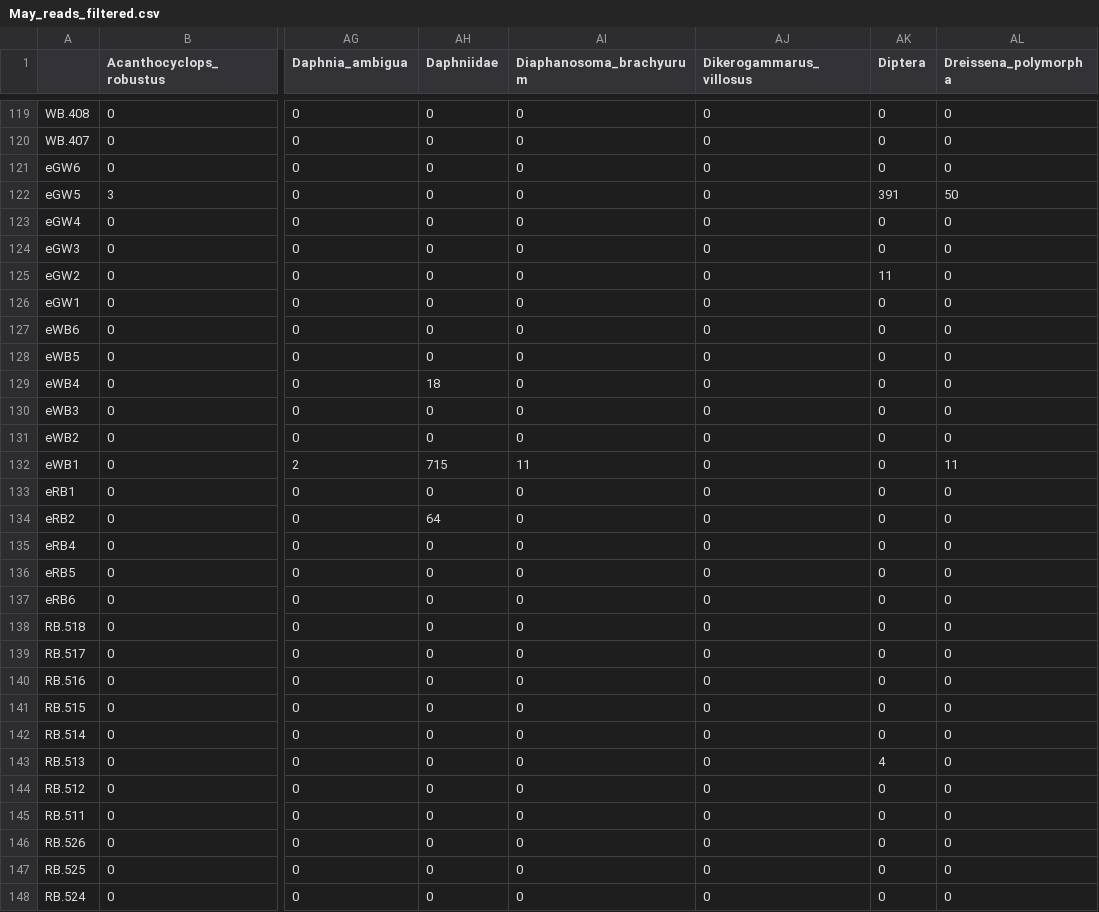
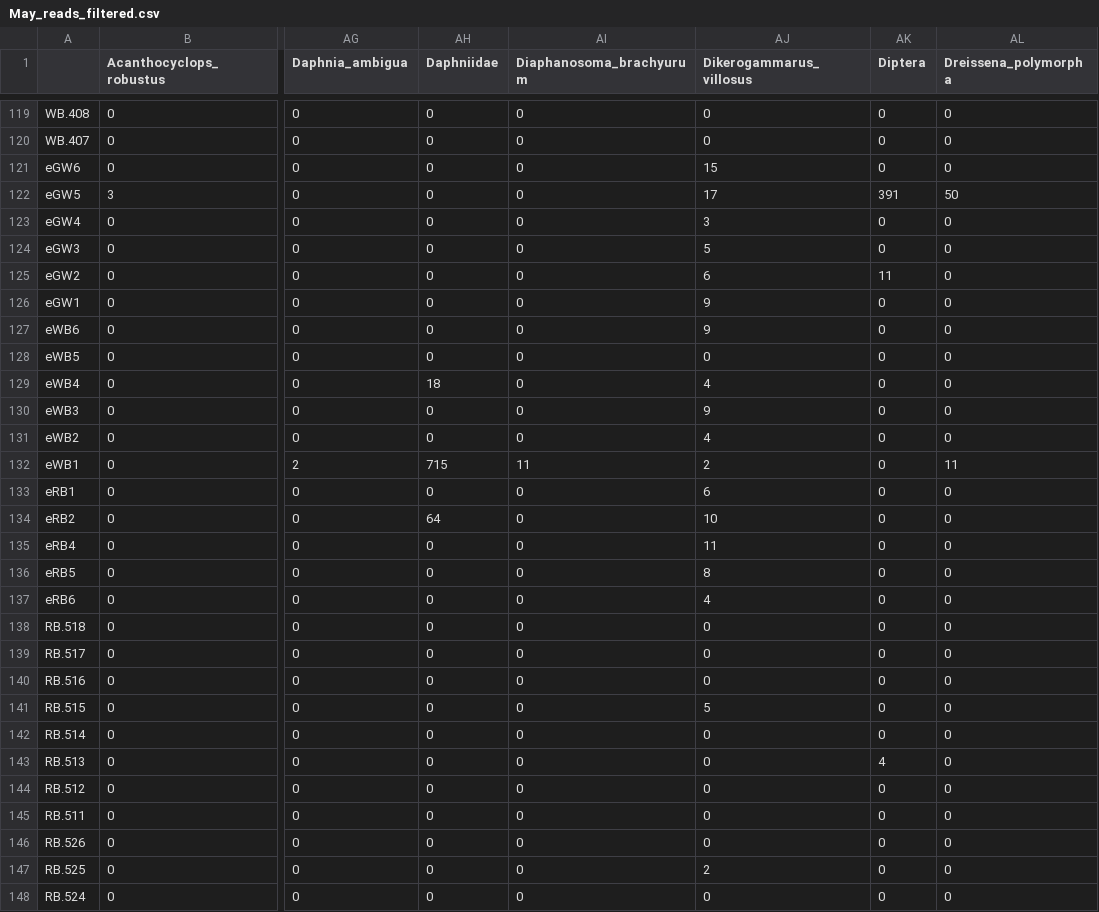
Before and after one commit to mbenucci/Dv_Gz_MATI, a CSV file: R/May_reads_filtered.csv, drawn as a sheet; only a part is shown, gaps mark what is left out; the diff covers the shown part only; the diff names each change by its address in the sheet, - before the commit and + after, or states it on an @@ line.

```diff
--- a/R/May_reads_filtered.csv
+++ b/R/May_reads_filtered.csv
-AJ121 (Dikerogammarus_villosus): 0
+AJ121 (Dikerogammarus_villosus): 15
-AJ122 (Dikerogammarus_villosus): 0
+AJ122 (Dikerogammarus_villosus): 17
-AJ123 (Dikerogammarus_villosus): 0
+AJ123 (Dikerogammarus_villosus): 3
-AJ124 (Dikerogammarus_villosus): 0
+AJ124 (Dikerogammarus_villosus): 5
-AJ125 (Dikerogammarus_villosus): 0
+AJ125 (Dikerogammarus_villosus): 6
-AJ126:AJ127 (Dikerogammarus_villosus): 0
+AJ126:AJ127 (Dikerogammarus_villosus): 9
-AJ129 (Dikerogammarus_villosus): 0
+AJ129 (Dikerogammarus_villosus): 4
-AJ130 (Dikerogammarus_villosus): 0
+AJ130 (Dikerogammarus_villosus): 9
-AJ131 (Dikerogammarus_villosus): 0
+AJ131 (Dikerogammarus_villosus): 4
-AJ132 (Dikerogammarus_villosus): 0
+AJ132 (Dikerogammarus_villosus): 2
-AJ133 (Dikerogammarus_villosus): 0
+AJ133 (Dikerogammarus_villosus): 6
-AJ134 (Dikerogammarus_villosus): 0
+AJ134 (Dikerogammarus_villosus): 10
-AJ135 (Dikerogammarus_villosus): 0
+AJ135 (Dikerogammarus_villosus): 11
-AJ136 (Dikerogammarus_villosus): 0
+AJ136 (Dikerogammarus_villosus): 8
-AJ137 (Dikerogammarus_villosus): 0
+AJ137 (Dikerogammarus_villosus): 4
-AJ141 (Dikerogammarus_villosus): 0
+AJ141 (Dikerogammarus_villosus): 5
-AJ147 (Dikerogammarus_villosus): 0
+AJ147 (Dikerogammarus_villosus): 2
```
Also changed, not shown: 7 edited cells elsewhere in this file, R/May_ratio_filtered.csv, R/Oct_ratio_filtered.csv, 11 other files.
